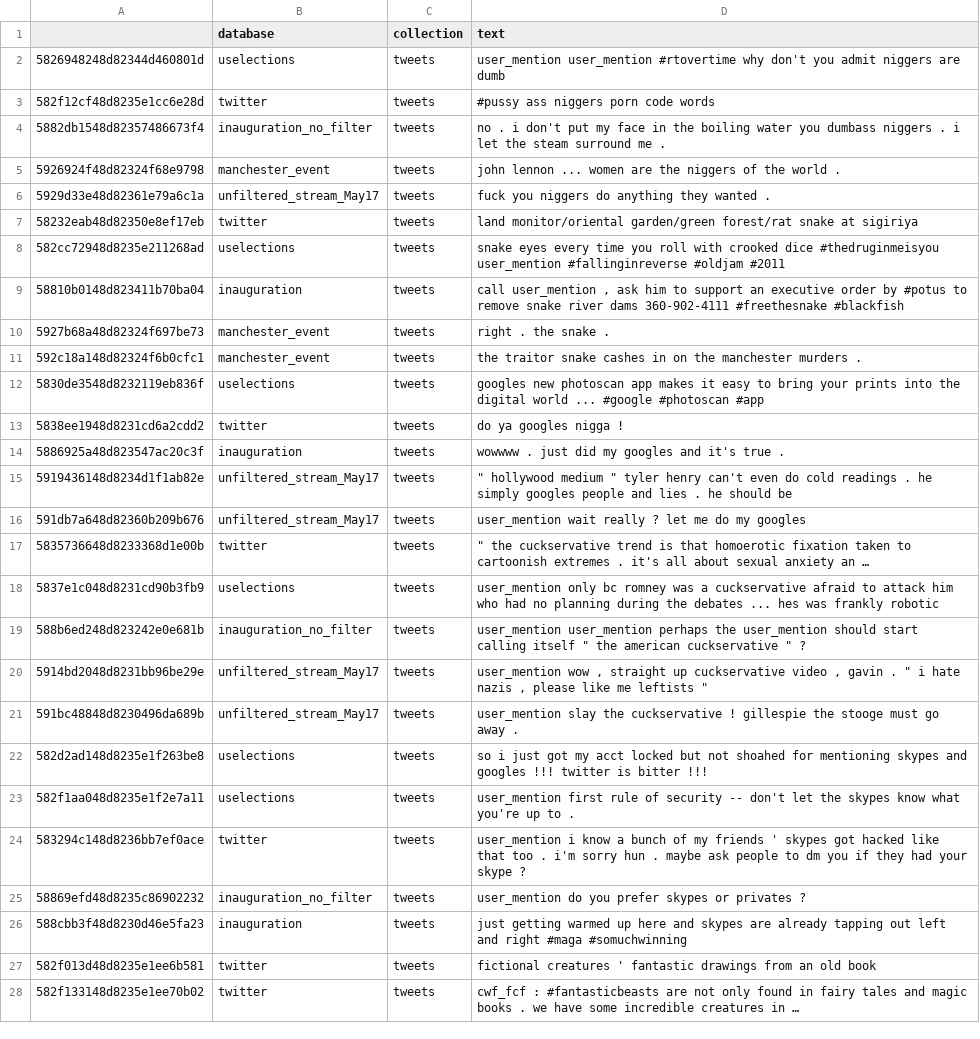
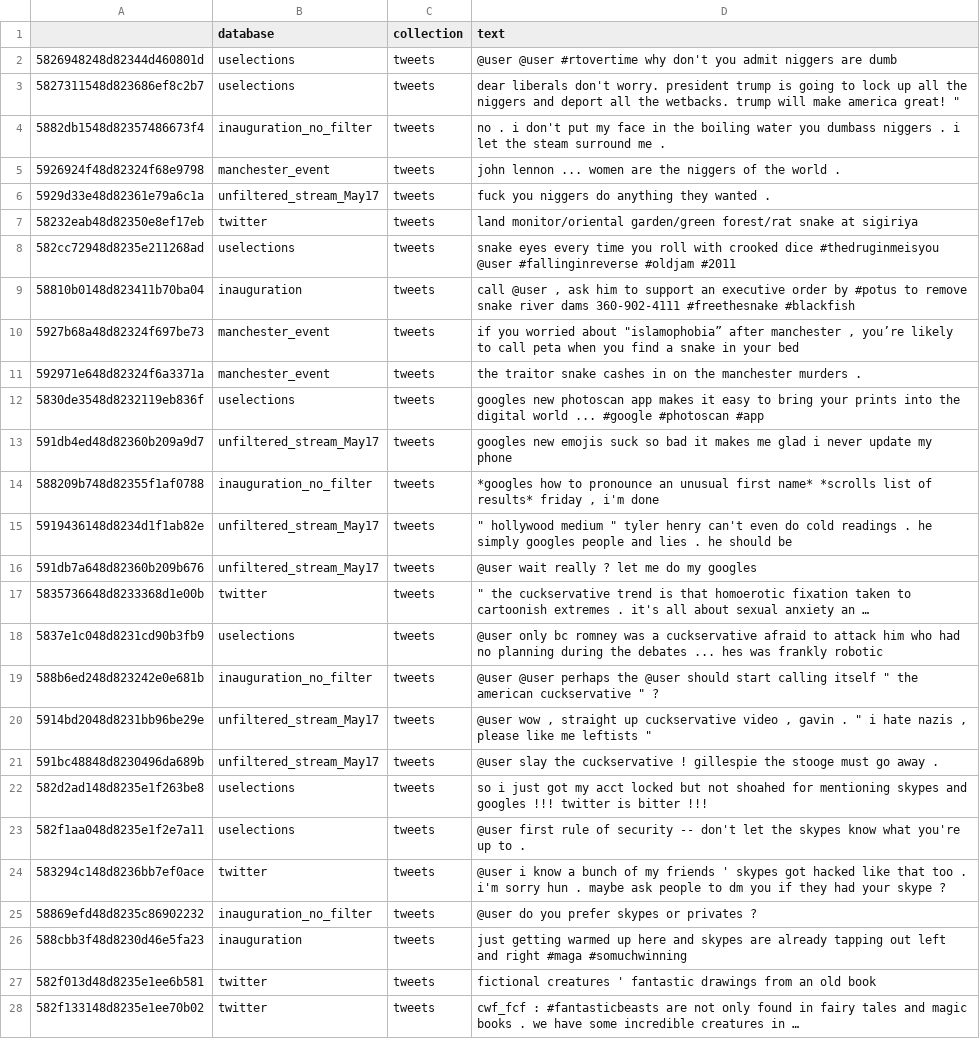
Before and after one commit to JherezTaylor/hatespeech_codewords, a CSV file: hatespeech_core/data/output/codeword_search/experiment_2_twitter_clean.csv, drawn as a sheet; only a part is shown; the diff covers the shown part only.

Commit message:
Saving experiment2 data

```diff
--- a/hatespeech_core/data/output/codeword_search/experiment_2_twitter_clean.csv
+++ b/hatespeech_core/data/output/codeword_search/experiment_2_twitter_clean.csv
@@ -1,4 +1,4 @@
 ,database,collection,text
-5826948248d82344d460801d,uselections,tweets,user_mention user_mention #rtovertime why don't you admit niggers are dumb
-582f12cf48d8235e1cc6e28d,twitter,tweets,#pussy ass niggers porn code words
+5826948248d82344d460801d,uselections,tweets,@user @user #rtovertime why don't you admit niggers are dumb
+5827311548d823686ef8c2b7,uselections,tweets,"dear liberals don't worry. president trump is going to lock up all the niggers and deport all the wetbacks. trump will make america great! """
 5882db1548d82357486673f4,inauguration_no_filter,tweets,no . i don't put my face in the boiling water you dumbass niggers . i let the steam surround me .
@@ -7,20 +7,20 @@
 58232eab48d82350e8ef17eb,twitter,tweets,land monitor/oriental garden/green forest/rat snake at sigiriya
-582cc72948d8235e211268ad,uselections,tweets,snake eyes every time you roll with crooked dice #thedruginmeisyou user_mention #fallinginreverse #oldjam #2011
-58810b0148d823411b70ba04,inauguration,tweets,"call user_mention , ask him to support an executive order by #potus to remove snake river dams 360-902-4111 #freethesnake #blackfish "
-5927b68a48d82324f697be73,manchester_event,tweets,right . the snake .
-592c18a148d82324f6b0cfc1,manchester_event,tweets,the traitor snake cashes in on the manchester murders .
+582cc72948d8235e211268ad,uselections,tweets,snake eyes every time you roll with crooked dice #thedruginmeisyou @user #fallinginreverse #oldjam #2011
+58810b0148d823411b70ba04,inauguration,tweets,"call @user , ask him to support an executive order by #potus to remove snake river dams 360-902-4111 #freethesnake #blackfish "
+5927b68a48d82324f697be73,manchester_event,tweets,"if you worried about ""islamophobia”  after manchester , you’re likely to call peta when you find a snake in your bed"
+592971e648d82324f6a3371a,manchester_event,tweets,the traitor snake cashes in on the manchester murders .
 5830de3548d8232119eb836f,uselections,tweets,googles new photoscan app makes it easy to bring your prints into the digital world ... #google #photoscan #app
-5838ee1948d8231cd6a2cdd2,twitter,tweets,do ya googles nigga !
-5886925a48d823547ac20c3f,inauguration,tweets,wowwww . just did my googles and it's true .
+591db4ed48d82360b209a9d7,unfiltered_stream_May17,tweets,googles new emojis suck so bad it makes me glad i never update my phone
+588209b748d82355f1af0788,inauguration_no_filter,tweets,"*googles how to pronounce an unusual first name* *scrolls list of results* friday , i'm done"
 5919436148d8234d1f1ab82e,unfiltered_stream_May17,tweets,""" hollywood medium "" tyler henry can't even do cold readings . he simply googles people and lies . he should be "
-591db7a648d82360b209b676,unfiltered_stream_May17,tweets,user_mention wait really ? let me do my googles
+591db7a648d82360b209b676,unfiltered_stream_May17,tweets,@user wait really ? let me do my googles
 5835736648d8233368d1e00b,twitter,tweets,""" the cuckservative trend is that homoerotic fixation taken to cartoonish extremes . it's all about sexual anxiety an … "
-5837e1c048d8231cd90b3fb9,uselections,tweets,user_mention only bc romney was a cuckservative afraid to attack him who had no planning during the debates ... hes was frankly robotic
-588b6ed248d823242e0e681b,inauguration_no_filter,tweets,"user_mention user_mention perhaps the user_mention should start calling itself "" the american cuckservative "" ? "
-5914bd2048d8231bb96be29e,unfiltered_stream_May17,tweets,"user_mention wow , straight up cuckservative video , gavin . "" i hate nazis , please like me leftists "" "
-591bc48848d8230496da689b,unfiltered_stream_May17,tweets,user_mention slay the cuckservative ! gillespie the stooge must go away .
+5837e1c048d8231cd90b3fb9,uselections,tweets,@user only bc romney was a cuckservative afraid to attack him who had no planning during the debates ... hes was frankly robotic
+588b6ed248d823242e0e681b,inauguration_no_filter,tweets,"@user @user perhaps the @user should start calling itself "" the american cuckservative "" ? "
+5914bd2048d8231bb96be29e,unfiltered_stream_May17,tweets,"@user wow , straight up cuckservative video , gavin . "" i hate nazis , please like me leftists "" "
+591bc48848d8230496da689b,unfiltered_stream_May17,tweets,@user slay the cuckservative ! gillespie the stooge must go away .
 582d2ad148d8235e1f263be8,uselections,tweets,so i just got my acct locked but not shoahed for mentioning skypes and googles !!! twitter is bitter !!!
-582f1aa048d8235e1f2e7a11,uselections,tweets,user_mention first rule of security -- don't let the skypes know what you're up to .
-583294c148d8236bb7ef0ace,twitter,tweets,user_mention i know a bunch of my friends ' skypes got hacked like that too . i'm sorry hun . maybe ask people to dm you if they had your skype ?
-58869efd48d8235c86902232,inauguration_no_filter,tweets,user_mention do you prefer skypes or privates ?
+582f1aa048d8235e1f2e7a11,uselections,tweets,@user first rule of security -- don't let the skypes know what you're up to .
+583294c148d8236bb7ef0ace,twitter,tweets,@user i know a bunch of my friends ' skypes got hacked like that too . i'm sorry hun . maybe ask people to dm you if they had your skype ?
+58869efd48d8235c86902232,inauguration_no_filter,tweets,@user do you prefer skypes or privates ?
 588cbb3f48d8230d46e5fa23,inauguration,tweets,just getting warmed up here and skypes are already tapping out left and right #maga #somuchwinning
```
Also changed, not shown: 2 added rows, 2 removed rows and 11 edited cells elsewhere in this file, hatespeech_core/data/output/codeword_search/experiment_2_hate_community.csv, hatespeech_core/data/output/codeword_search/experiment_2_twitter_hate.csv.
